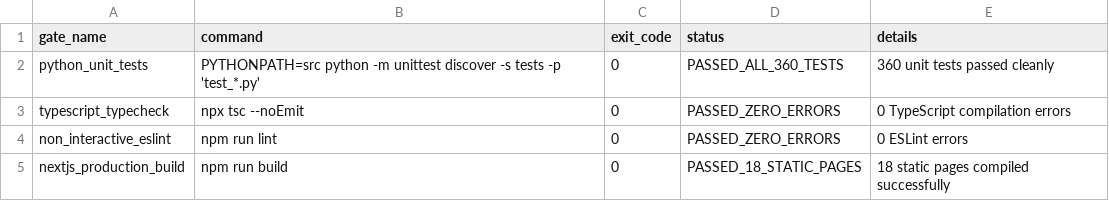
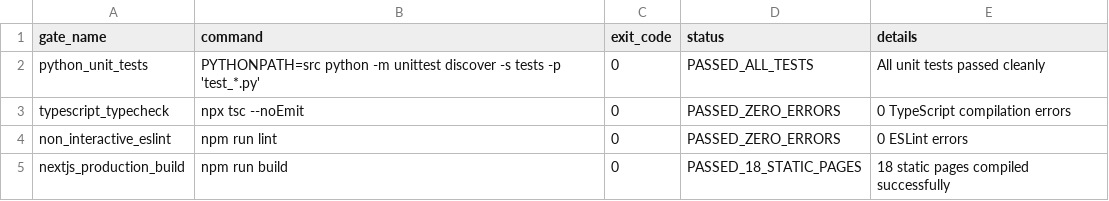
Before and after one commit to SauarbhSharma/GeoSlide-JK, a CSV file: outputs/reports/v2_3f_r8_deterministic_audit_summary.csv, drawn as a sheet.

```diff
--- a/outputs/reports/v2_3f_r8_deterministic_audit_summary.csv
+++ b/outputs/reports/v2_3f_r8_deterministic_audit_summary.csv
@@ -1,3 +1,3 @@
 gate_name,command,exit_code,status,details
-python_unit_tests,PYTHONPATH=src python -m unittest discover -s tests -p 'test_*.py',0,PASSED_ALL_360_TESTS,360 unit tests passed cleanly
+python_unit_tests,PYTHONPATH=src python -m unittest discover -s tests -p 'test_*.py',0,PASSED_ALL_TESTS,All unit tests passed cleanly
 typescript_typecheck,npx tsc --noEmit,0,PASSED_ZERO_ERRORS,0 TypeScript compilation errors
```
Also changed, not shown: outputs/reports/v2_3f_r8_dhi_d_redundancy_audit.csv, outputs/reports/v2_3f_r8_historical_manifest_audit.csv, 6 other files.
